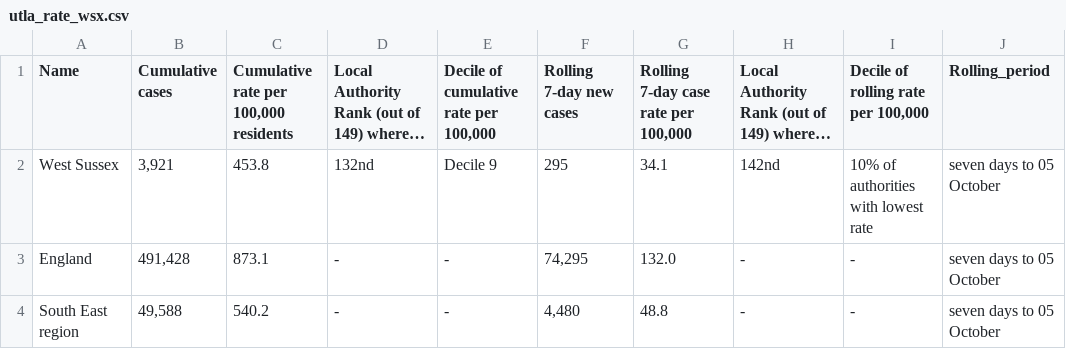
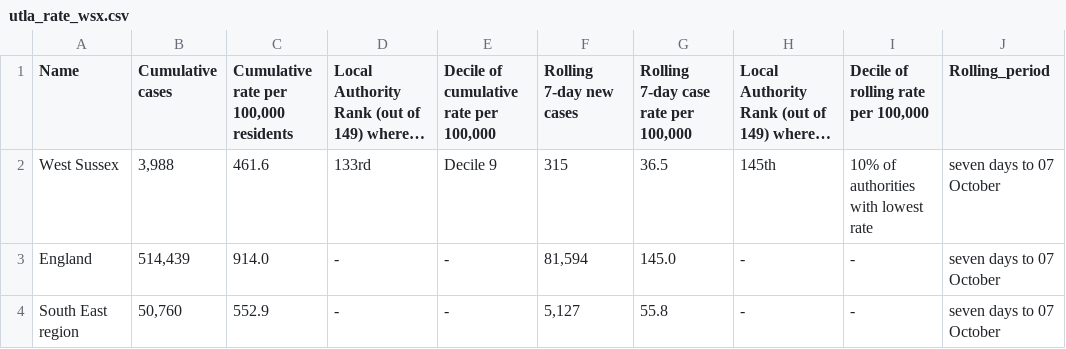
Before and after one commit to psychty/wsx_covid_datapack_public, a CSV file: Outputs/utla_rate_wsx.csv, drawn as a sheet; long unchanged cells end in …; the diff names each change by its address in the sheet, - before the commit and + after, or states it on an @@ line.

```diff
--- a/Outputs/utla_rate_wsx.csv
+++ b/Outputs/utla_rate_wsx.csv
-B2 (Cumulative cases): 3,921
+B2 (Cumulative cases): 3,988
-C2: 453.8
+C2: 461.6
-D2: 132nd
+D2: 133rd
-F2 (Rolling 7-day new cases): 295
+F2 (Rolling 7-day new cases): 315
-G2: 34.1
+G2: 36.5
-H2: 142nd
+H2: 145th
-J2:J4 (Rolling_period): seven days to 05 October
+J2:J4 (Rolling_period): seven days to 07 October
-B3 (Cumulative cases): 491,428
+B3 (Cumulative cases): 514,439
-C3: 873.1
+C3: 914.0
-F3 (Rolling 7-day new cases): 74,295
+F3 (Rolling 7-day new cases): 81,594
-G3: 132.0
+G3: 145.0
-B4 (Cumulative cases): 49,588
+B4 (Cumulative cases): 50,760
-C4: 540.2
+C4: 552.9
-F4 (Rolling 7-day new cases): 4,480
+F4 (Rolling 7-day new cases): 5,127
-G4: 48.8
+G4: 55.8
```
Also changed, not shown: Outputs/ltla_rate_wsx.csv, 38 other files.
